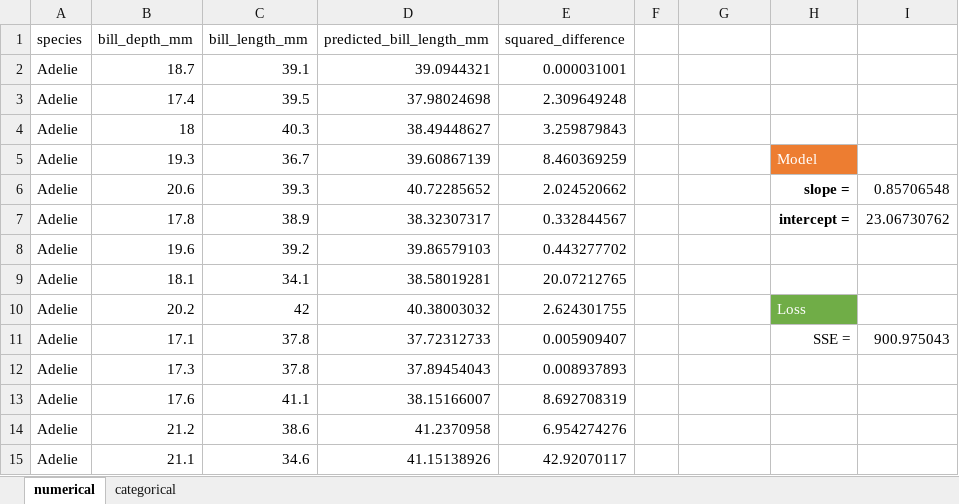
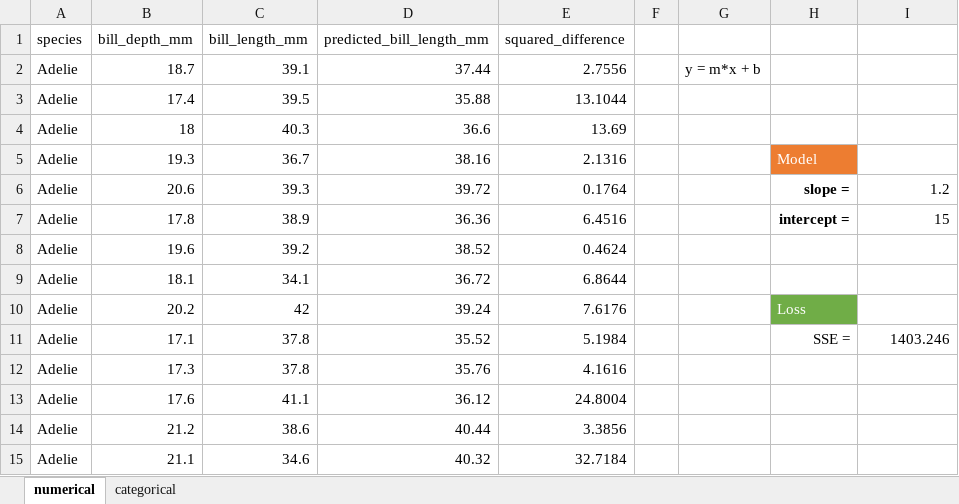
Before and after one commit to UNC-DATA-730/lecture-notebooks, an Excel workbook: 02-simple-linear-models/lectures/02_excel-simple-linear-model.xlsx, sheet numerical, drawn as a sheet; only a part is shown; values as stored, in another font and other column widths than the file's, no borders; table styles not drawn; the diff covers the shown part only; the diff names each change by its address in the sheet, - before the commit and + after, or states it on an @@ line.

```diff
--- a/02-simple-linear-models/lectures/02_excel-simple-linear-model.xlsx (sheet numerical)
+++ b/02-simple-linear-models/lectures/02_excel-simple-linear-model.xlsx (sheet numerical)
-D2 (predicted_bill_length_mm): 39.0944321
+D2 (predicted_bill_length_mm): 37.44
-E2 (squared_difference): 0.000031001
+E2 (squared_difference): 2.7556
-G2: (empty)
+G2: y = m*x + b
-D3 (predicted_bill_length_mm): 37.98024698
+D3 (predicted_bill_length_mm): 35.88
-E3 (squared_difference): 2.309649248
+E3 (squared_difference): 13.1044
-D4 (predicted_bill_length_mm): 38.49448627
+D4 (predicted_bill_length_mm): 36.6
-E4 (squared_difference): 3.259879843
+E4 (squared_difference): 13.69
-D5 (predicted_bill_length_mm): 39.60867139
+D5 (predicted_bill_length_mm): 38.16
-E5 (squared_difference): 8.460369259
+E5 (squared_difference): 2.1316
-D6 (predicted_bill_length_mm): 40.72285652
+D6 (predicted_bill_length_mm): 39.72
-E6 (squared_difference): 2.024520662
+E6 (squared_difference): 0.1764
-I6: 0.85706548
+I6: 1.2
-D7 (predicted_bill_length_mm): 38.32307317
+D7 (predicted_bill_length_mm): 36.36
-E7 (squared_difference): 0.332844567
+E7 (squared_difference): 6.4516
-I7: 23.06730762
+I7: 15
-D8 (predicted_bill_length_mm): 39.86579103
+D8 (predicted_bill_length_mm): 38.52
-E8 (squared_difference): 0.443277702
+E8 (squared_difference): 0.4624
-D9 (predicted_bill_length_mm): 38.58019281
+D9 (predicted_bill_length_mm): 36.72
-E9 (squared_difference): 20.07212765
+E9 (squared_difference): 6.8644
-D10 (predicted_bill_length_mm): 40.38003032
+D10 (predicted_bill_length_mm): 39.24
-E10 (squared_difference): 2.624301755
+E10 (squared_difference): 7.6176
-D11 (predicted_bill_length_mm): 37.72312733
+D11 (predicted_bill_length_mm): 35.52
-E11 (squared_difference): 0.005909407
+E11 (squared_difference): 5.1984
-I11: 900.975043
+I11: 1403.246
-D12 (predicted_bill_length_mm): 37.89454043
+D12 (predicted_bill_length_mm): 35.76
-E12 (squared_difference): 0.008937893
+E12 (squared_difference): 4.1616
-D13 (predicted_bill_length_mm): 38.15166007
+D13 (predicted_bill_length_mm): 36.12
-E13 (squared_difference): 8.692708319
+E13 (squared_difference): 24.8004
-D14 (predicted_bill_length_mm): 41.2370958
+D14 (predicted_bill_length_mm): 40.44
-E14 (squared_difference): 6.954274276
+E14 (squared_difference): 3.3856
-D15 (predicted_bill_length_mm): 41.15138926
+D15 (predicted_bill_length_mm): 40.32
-E15 (squared_difference): 42.92070117
+E15 (squared_difference): 32.7184
```
Also changed, not shown: 274 edited cells elsewhere in this sheet, sheet categorical.
